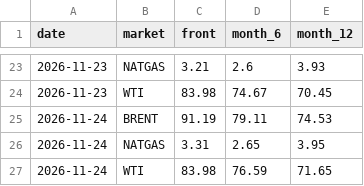
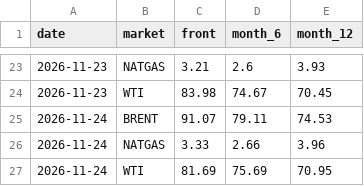
Before and after one commit to lukehamiltn/oil-tracker, a CSV file: news_data/curve.csv, drawn as a sheet; only a part is shown, gaps mark what is left out.

```diff
--- a/news_data/curve.csv
+++ b/news_data/curve.csv
@@ -24,4 +24,4 @@ date,market,front,month_6,month_12
 2026-11-23,WTI,83.98,74.67,70.45
-2026-11-24,BRENT,91.19,79.11,74.53
-2026-11-24,NATGAS,3.31,2.65,3.95
-2026-11-24,WTI,83.98,76.59,71.65
+2026-11-24,BRENT,91.07,79.11,74.53
+2026-11-24,NATGAS,3.33,2.66,3.96
+2026-11-24,WTI,81.69,75.69,70.95
```
Also changed, not shown: news_data/futures_closes.csv, news_data/mc_gold_storylines.csv, 4 other files.
